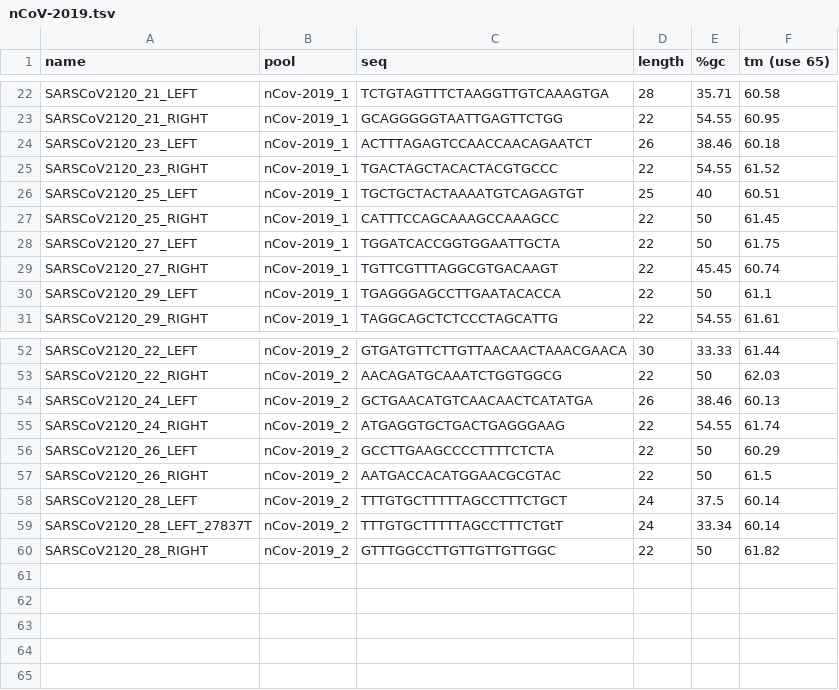
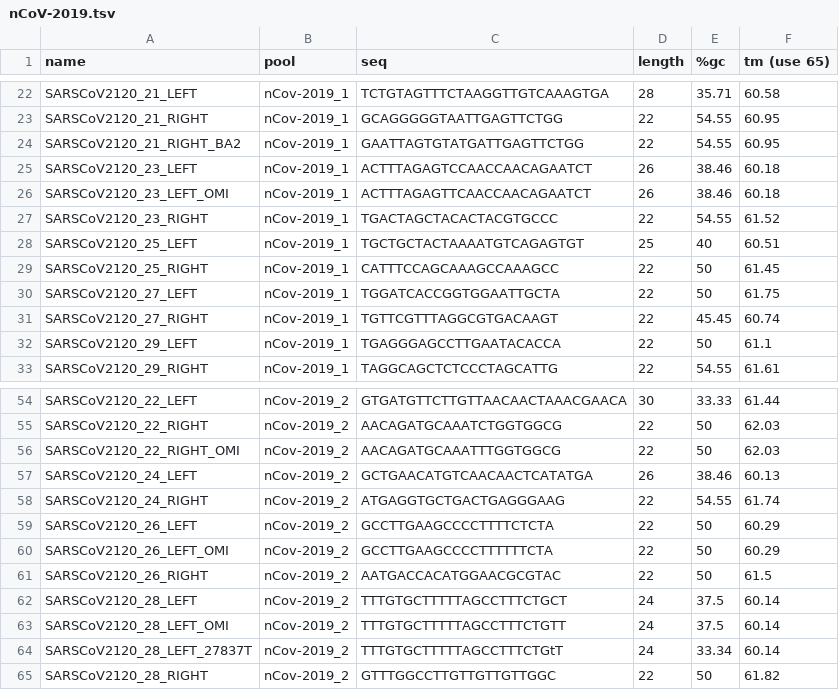
Before and after one commit to folkehelseinstituttet/FHI_SC2_Pipeline_Nanopore, a TSV file: CommonFiles/artic-ncov2019/primer_schemes/nCoV-2019/MidNightV1/nCoV-2019.tsv, drawn as a sheet; only a part is shown, gaps mark what is left out.

Commit message:
Updated Midnight Primer Scheme with primers spesific for BA2 and Omicron

```diff
--- a/CommonFiles/artic-ncov2019/primer_schemes/nCoV-2019/MidNightV1/nCoV-2019.tsv
+++ b/CommonFiles/artic-ncov2019/primer_schemes/nCoV-2019/MidNightV1/nCoV-2019.tsv
@@ -23,3 +23,5 @@ SARSCoV2120_21_LEFT	nCov-2019_1	TCTGTAGTTTCTAAGGTTGTCAAAGTGA	28	35.71	60.58
 SARSCoV2120_21_RIGHT	nCov-2019_1	GCAGGGGGTAATTGAGTTCTGG	22	54.55	60.95
+SARSCoV2120_21_RIGHT_BA2	nCov-2019_1	GAATTAGTGTATGATTGAGTTCTGG	22	54.55	60.95
 SARSCoV2120_23_LEFT	nCov-2019_1	ACTTTAGAGTCCAACCAACAGAATCT	26	38.46	60.18
+SARSCoV2120_23_LEFT_OMI	nCov-2019_1	ACTTTAGAGTTCAACCAACAGAATCT	26	38.46	60.18
 SARSCoV2120_23_RIGHT	nCov-2019_1	TGACTAGCTACACTACGTGCCC	22	54.55	61.52
@@ -53,2 +55,3 @@ SARSCoV2120_22_LEFT	nCov-2019_2	GTGATGTTCTTGTTAACAACTAAACGAACA	30	33.33	61.44
 SARSCoV2120_22_RIGHT	nCov-2019_2	AACAGATGCAAATCTGGTGGCG	22	50	62.03
+SARSCoV2120_22_RIGHT_OMI	nCov-2019_2	AACAGATGCAAATTTGGTGGCG	22	50	62.03
 SARSCoV2120_24_LEFT	nCov-2019_2	GCTGAACATGTCAACAACTCATATGA	26	38.46	60.13
@@ -56,4 +59,6 @@ SARSCoV2120_24_RIGHT	nCov-2019_2	ATGAGGTGCTGACTGAGGGAAG	22	54.55	61.74
 SARSCoV2120_26_LEFT	nCov-2019_2	GCCTTGAAGCCCCTTTTCTCTA	22	50	60.29
+SARSCoV2120_26_LEFT_OMI	nCov-2019_2	GCCTTGAAGCCCCTTTTTTCTA	22	50	60.29
 SARSCoV2120_26_RIGHT	nCov-2019_2	AATGACCACATGGAACGCGTAC	22	50	61.5
 SARSCoV2120_28_LEFT	nCov-2019_2	TTTGTGCTTTTTAGCCTTTCTGCT	24	37.5	60.14
+SARSCoV2120_28_LEFT_OMI	nCov-2019_2	TTTGTGCTTTTTAGCCTTTCTGTT	24	37.5	60.14
 SARSCoV2120_28_LEFT_27837T	nCov-2019_2	TTTGTGCTTTTTAGCCTTTCTGtT	24	33.34	60.14
```
Also changed, not shown: 2 other files.
